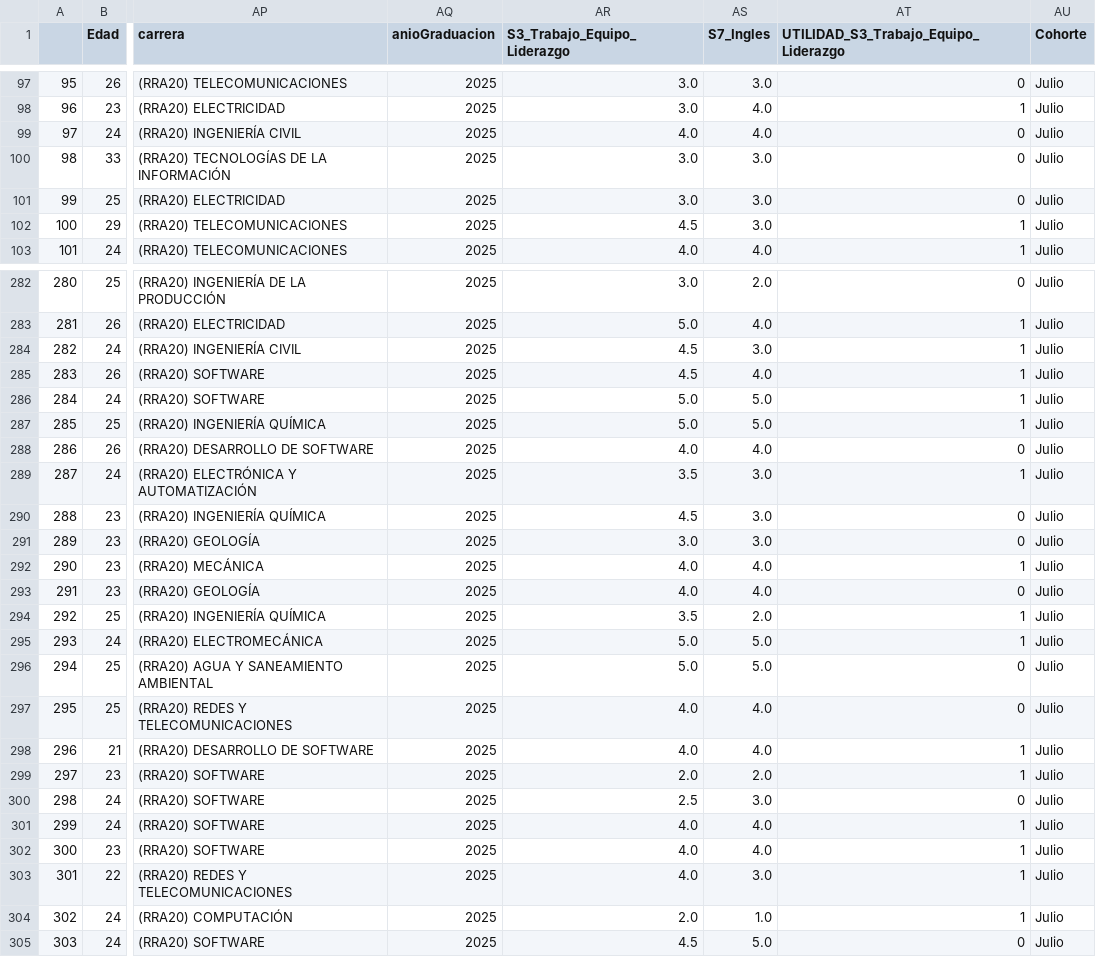
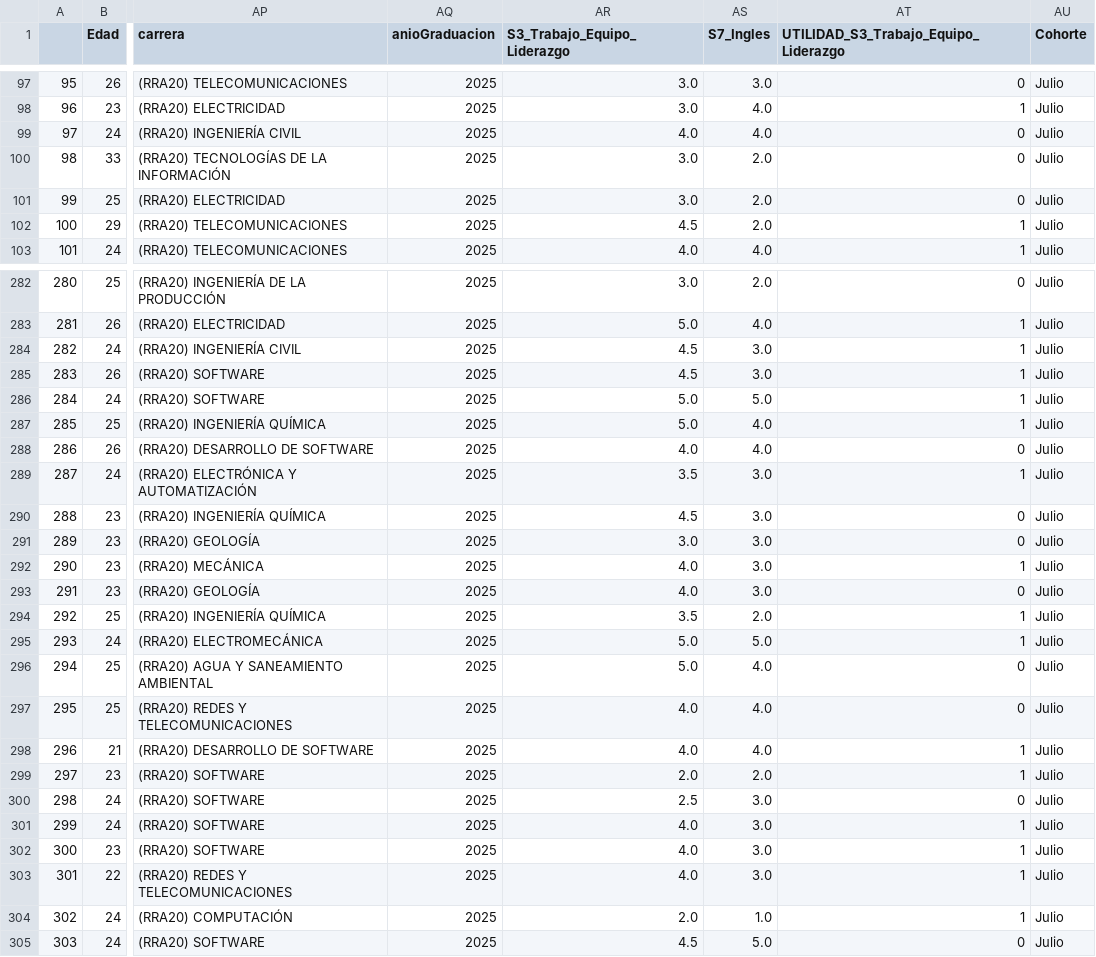
Before and after one commit to Pinkylml/TIC-versionFInal, a CSV file: 02_Data_Understanding/dataset_part1_analisis.csv, drawn as a sheet; only a part is shown, gaps mark what is left out; the diff covers the shown part only; the diff names each change by its address in the sheet, - before the commit and + after, or states it on an @@ line.

```diff
--- a/02_Data_Understanding/dataset_part1_analisis.csv
+++ b/02_Data_Understanding/dataset_part1_analisis.csv
-AS100:AS102 (S7_Ingles): 3.0
+AS100:AS102 (S7_Ingles): 2.0
-AS285 (S7_Ingles): 4.0
+AS285 (S7_Ingles): 3.0
-AS287 (S7_Ingles): 5.0
+AS287 (S7_Ingles): 4.0
-AS292:AS293 (S7_Ingles): 4.0
+AS292:AS293 (S7_Ingles): 3.0
-AS296 (S7_Ingles): 5.0
+AS296 (S7_Ingles): 4.0
-AS301:AS302 (S7_Ingles): 4.0
+AS301:AS302 (S7_Ingles): 3.0
```
Also changed, not shown: 60 edited cells elsewhere in this file, 41 other files.
